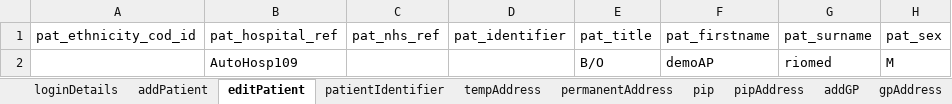
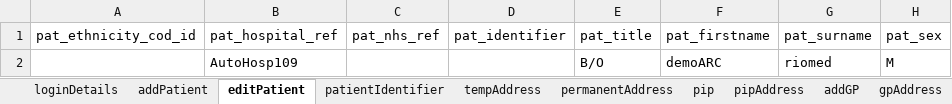
Before and after one commit to manojvyavahare27/DemoServerCellma4ClinicalAuto-, an Excel workbook: ExcelFiles/PatientDomain.xlsx, sheet editPatient, drawn as a sheet; only a part is shown; values as stored, in another font and other column widths than the file's, no borders; the diff names each change by its address in the sheet, - before the commit and + after, or states it on an @@ line.

Commit message:
Push Patient details

```diff
--- a/ExcelFiles/PatientDomain.xlsx (sheet editPatient)
+++ b/ExcelFiles/PatientDomain.xlsx (sheet editPatient)
-F2 (pat_firstname): demoAP
+F2 (pat_firstname): demoARC
```
Also changed, not shown: sheet patDetails, sheet patientIdentifier, sheet addPatient, 11 other files.
